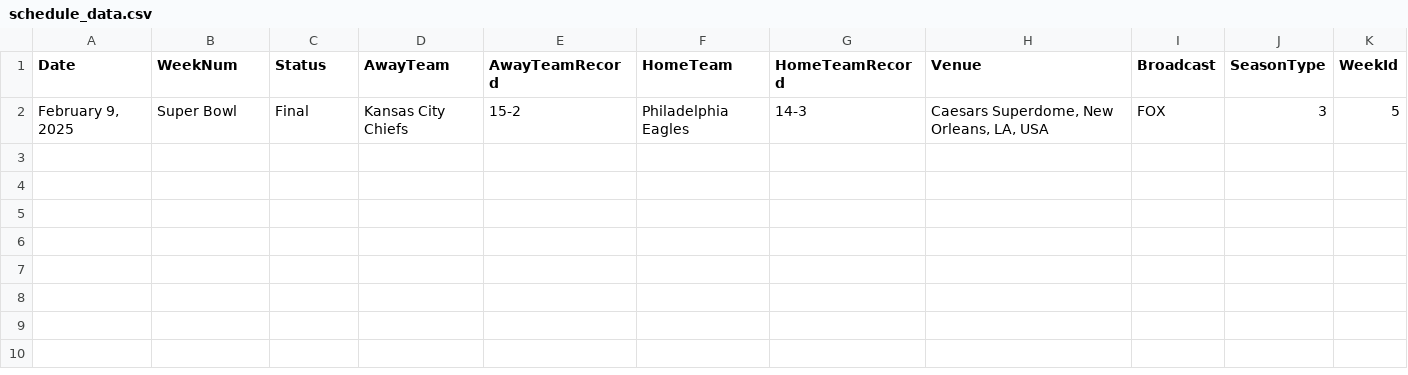
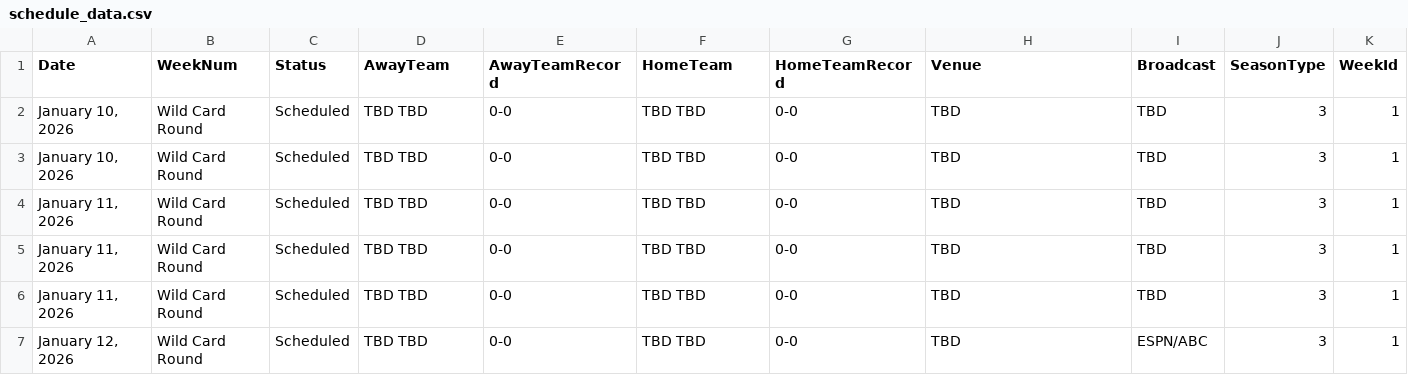
Before and after one commit to russellchao/NFLZoneFantasy, a CSV file: Backend/DataScraping/ScheduleData/schedule_data.csv, drawn as a sheet; removed rows and columns are numbered as before the commit, all else as after; the diff names each change by its address in the sheet, - before the commit and + after, or states it on an @@ line.

Commit message:
Created endpoint in Flask App that updates the schedule CSV

```diff
--- a/Backend/DataScraping/ScheduleData/schedule_data.csv
+++ b/Backend/DataScraping/ScheduleData/schedule_data.csv
-row 2: February 9, 2025 | Super Bowl | Final | Kansas City Chiefs | 15-2 | Philadelphia Eagles | 14-3 | Caesars Superdome, New Orleans, LA, USA | FOX | 3 | 5
+row 2: January 10, 2026 | Wild Card Round | Scheduled | TBD TBD | 0-0 | TBD TBD | 0-0 | TBD | TBD | 3 | 1
+row 3: January 10, 2026 | Wild Card Round | Scheduled | TBD TBD | 0-0 | TBD TBD | 0-0 | TBD | TBD | 3 | 1
+row 4: January 11, 2026 | Wild Card Round | Scheduled | TBD TBD | 0-0 | TBD TBD | 0-0 | TBD | TBD | 3 | 1
+row 5: January 11, 2026 | Wild Card Round | Scheduled | TBD TBD | 0-0 | TBD TBD | 0-0 | TBD | TBD | 3 | 1
+row 6: January 11, 2026 | Wild Card Round | Scheduled | TBD TBD | 0-0 | TBD TBD | 0-0 | TBD | TBD | 3 | 1
+row 7: January 12, 2026 | Wild Card Round | Scheduled | TBD TBD | 0-0 | TBD TBD | 0-0 | TBD | ESPN/ABC | 3 | 1
```
Also changed, not shown: 4 other files.
